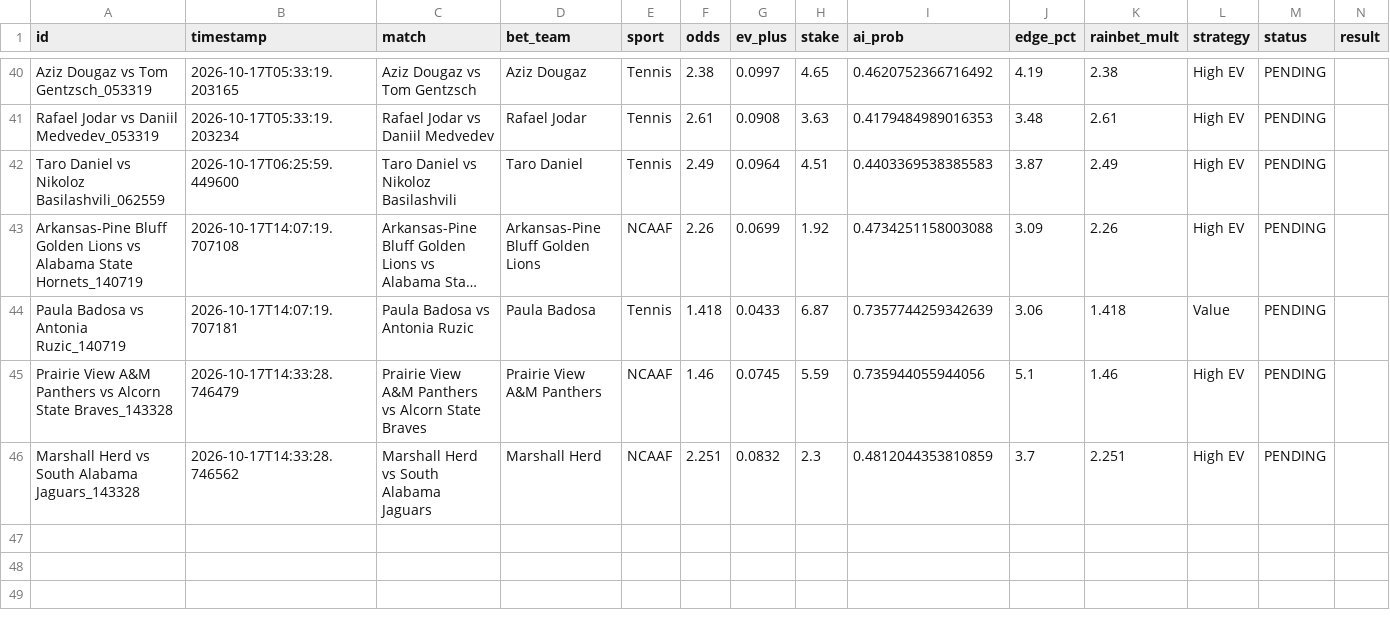
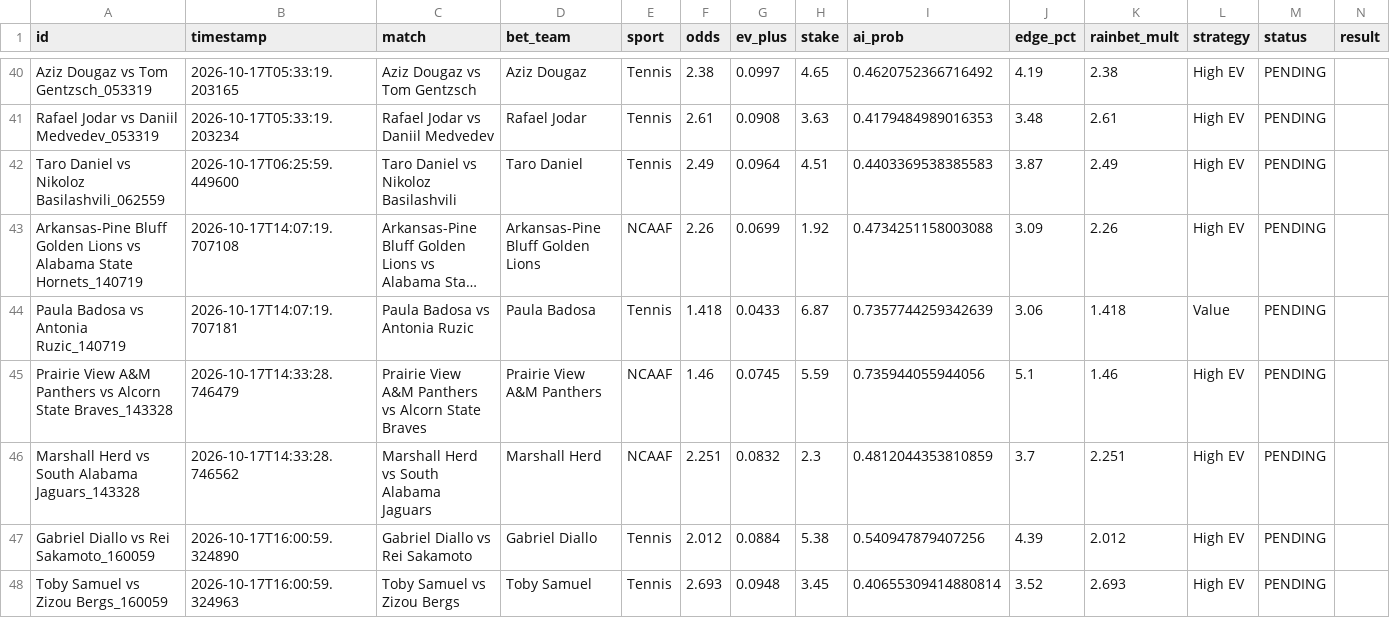
Before and after one commit to alexaspi-hub/mainsell, a CSV file: paper_trades.csv, drawn as a sheet; only a part is shown, gaps mark what is left out; long unchanged cells end in ….

Commit message:
Update paper_trades.csv — 2026-10-17T16:00:59

```diff
--- a/paper_trades.csv
+++ b/paper_trades.csv
@@ -46 +46,3 @@ Prairie View A&M Panthers vs Alcorn State Braves_143328,2026-10-17T14:33:28.7464
 Marshall Herd vs South Alabama Jaguars_143328,2026-10-17T14:33:28.746562,Marshall Herd vs South Alabama Jaguars,Marshall Herd,NCAAF,2.251,0.0832,2.3,0.4812044353810859,3.7,2.251,High EV,PENDING,
+Gabriel Diallo vs Rei Sakamoto_160059,2026-10-17T16:00:59.324890,Gabriel Diallo vs Rei Sakamoto,Gabriel Diallo,Tennis,2.012,0.0884,5.38,0.540947879407256,4.39,2.012,High EV,PENDING,
+Toby Samuel vs Zizou Bergs_160059,2026-10-17T16:00:59.324963,Toby Samuel vs Zizou Bergs,Toby Samuel,Tennis,2.693,0.0948,3.45,0.40655309414880814,3.52,2.693,High EV,PENDING,
```
